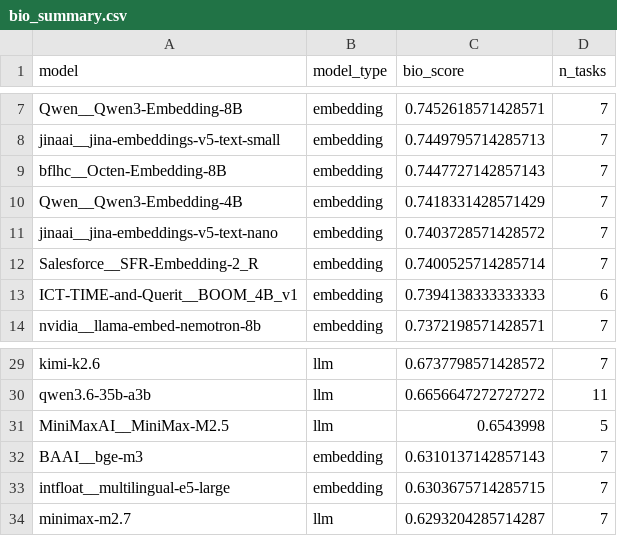
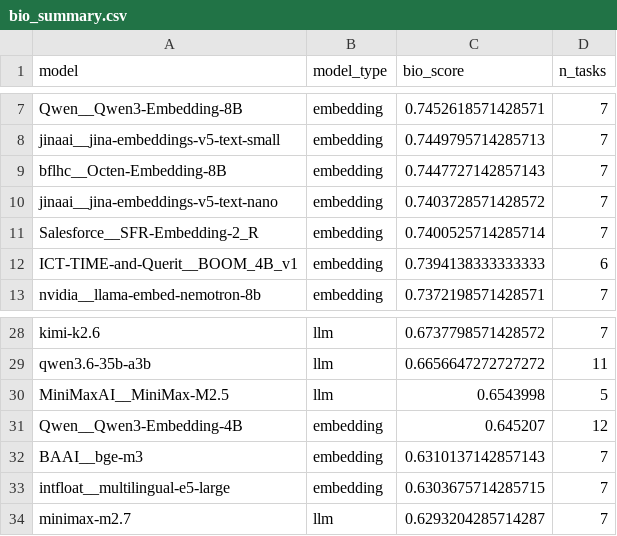
Before and after one commit to dbolser/BioEmbed, a CSV file: results/bio_summary.csv, drawn as a sheet; only a part is shown, gaps mark what is left out.

```diff
--- a/results/bio_summary.csv
+++ b/results/bio_summary.csv
@@ -9,3 +9,2 @@ jinaai__jina-embeddings-v5-text-small,embedding,0.7449795714285713,7
 bflhc__Octen-Embedding-8B,embedding,0.7447727142857143,7
-Qwen__Qwen3-Embedding-4B,embedding,0.7418331428571429,7
 jinaai__jina-embeddings-v5-text-nano,embedding,0.7403728571428572,7
@@ -31,2 +30,3 @@ qwen3.6-35b-a3b,llm,0.6656647272727272,11
 MiniMaxAI__MiniMax-M2.5,llm,0.6543998,5
+Qwen__Qwen3-Embedding-4B,embedding,0.645207,12
 BAAI__bge-m3,embedding,0.6310137142857143,7
```
Also changed, not shown: results/bio_scores.csv, 16 other files.
